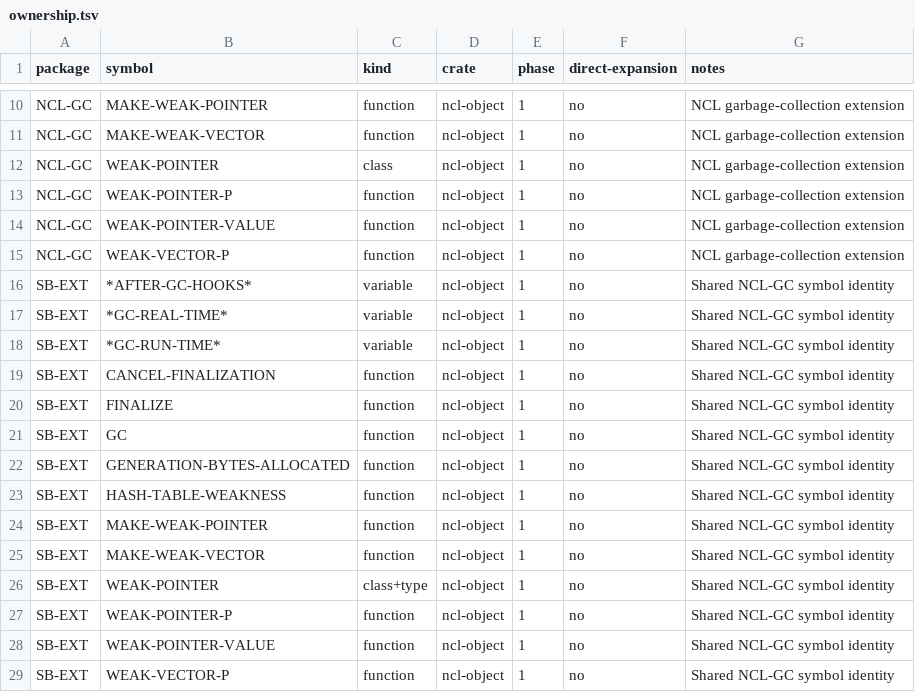
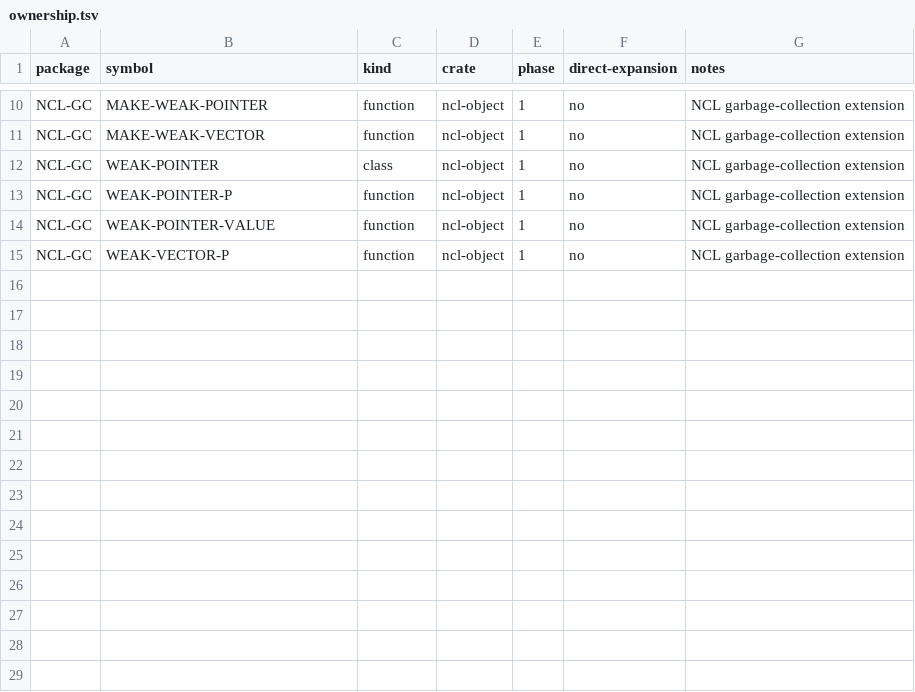
Before and after one commit to nerima-lisp/ncl, a TSV file: packages/object/ownership.tsv, drawn as a sheet; only a part is shown, gaps mark what is left out; the diff names each change by its address in the sheet, - before the commit and + after, or states it on an @@ line.

Commit message:
refactor(lib-packages): move SB-EXT symbol registration
Keep ncl-object as the kernel without a dependency on ncl-packages. Let ncl-lib-packages delegate import/export semantics to ncl-packages, then compose SB-EXT registration in ncl-stdlib after object registration.

```diff
--- a/packages/object/ownership.tsv
+++ b/packages/object/ownership.tsv
-row 16: SB-EXT | *AFTER-GC-HOOKS* | variable | ncl-object | 1 | no | Shared NCL-GC symbol identity
-row 17: SB-EXT | *GC-REAL-TIME* | variable | ncl-object | 1 | no | Shared NCL-GC symbol identity
-row 18: SB-EXT | *GC-RUN-TIME* | variable | ncl-object | 1 | no | Shared NCL-GC symbol identity
-row 19: SB-EXT | CANCEL-FINALIZATION | function | ncl-object | 1 | no | Shared NCL-GC symbol identity
-row 20: SB-EXT | FINALIZE | function | ncl-object | 1 | no | Shared NCL-GC symbol identity
-row 21: SB-EXT | GC | function | ncl-object | 1 | no | Shared NCL-GC symbol identity
-row 22: SB-EXT | GENERATION-BYTES-ALLOCATED | function | ncl-object | 1 | no | Shared NCL-GC symbol identity
-row 23: SB-EXT | HASH-TABLE-WEAKNESS | function | ncl-object | 1 | no | Shared NCL-GC symbol identity
-row 24: SB-EXT | MAKE-WEAK-POINTER | function | ncl-object | 1 | no | Shared NCL-GC symbol identity
-row 25: SB-EXT | MAKE-WEAK-VECTOR | function | ncl-object | 1 | no | Shared NCL-GC symbol identity
-row 26: SB-EXT | WEAK-POINTER | class+type | ncl-object | 1 | no | Shared NCL-GC symbol identity
-row 27: SB-EXT | WEAK-POINTER-P | function | ncl-object | 1 | no | Shared NCL-GC symbol identity
-row 28: SB-EXT | WEAK-POINTER-VALUE | function | ncl-object | 1 | no | Shared NCL-GC symbol identity
-row 29: SB-EXT | WEAK-VECTOR-P | function | ncl-object | 1 | no | Shared NCL-GC symbol identity
```
Also changed, not shown: 11 other files.
